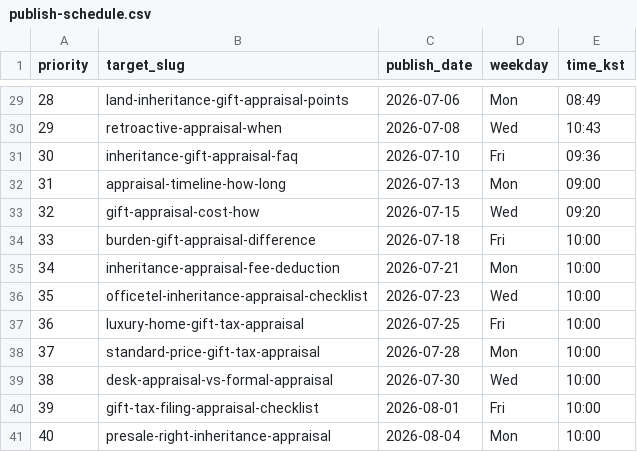
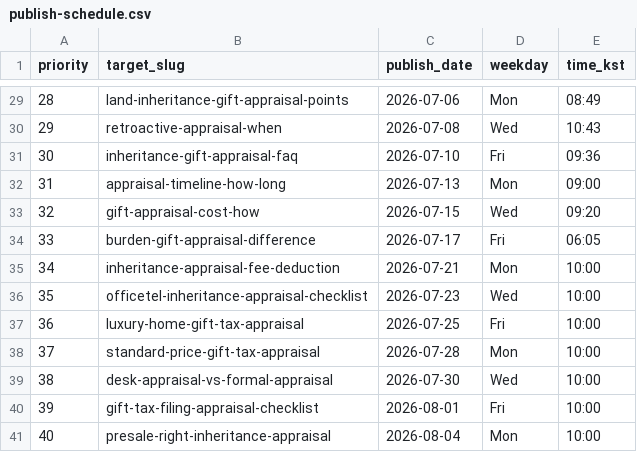
Before and after one commit to inposamaster/appraisal-note, a CSV file: content-engine/publish-schedule.csv, drawn as a sheet; only a part is shown, gaps mark what is left out.

```diff
--- a/content-engine/publish-schedule.csv
+++ b/content-engine/publish-schedule.csv
@@ -33,3 +33,3 @@ priority,target_slug,publish_date,weekday,time_kst
 32,gift-appraisal-cost-how,2026-07-15,Wed,09:20
-33,burden-gift-appraisal-difference,2026-07-18,Fri,10:00
+33,burden-gift-appraisal-difference,2026-07-17,Fri,06:05
 34,inheritance-appraisal-fee-deduction,2026-07-21,Mon,10:00
```
Also changed, not shown: content-engine/content-plan.csv, 9 other files.
